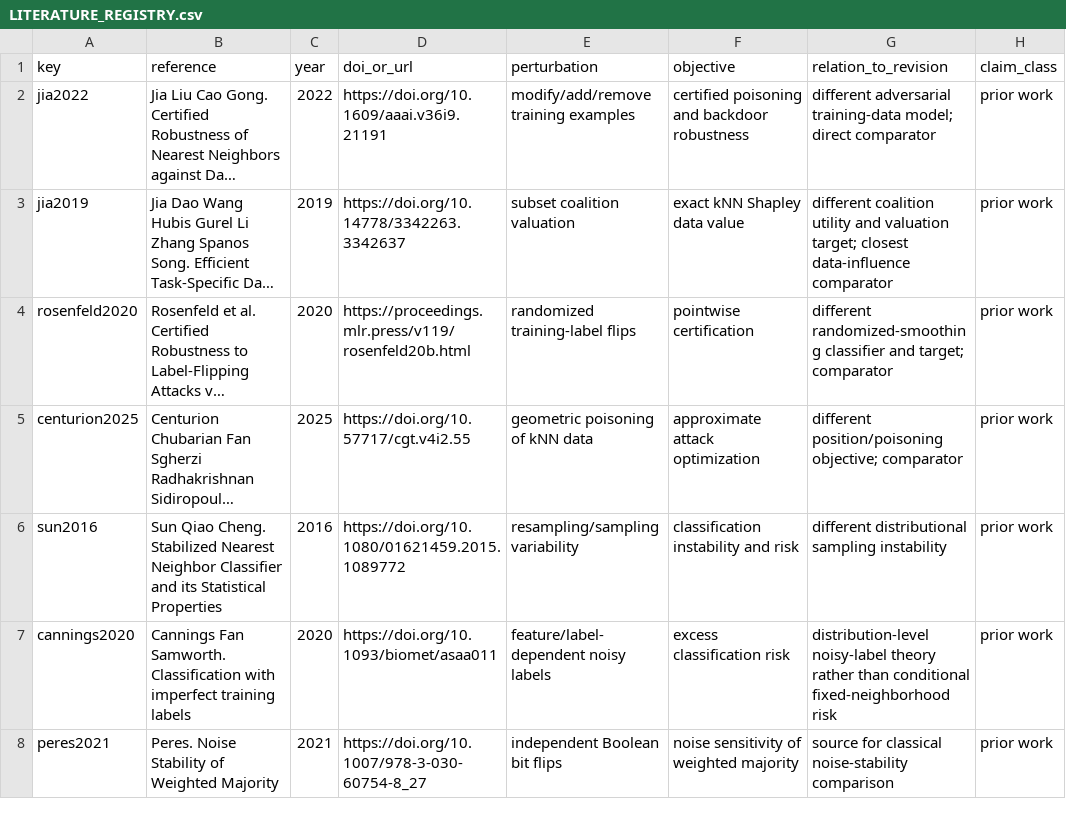
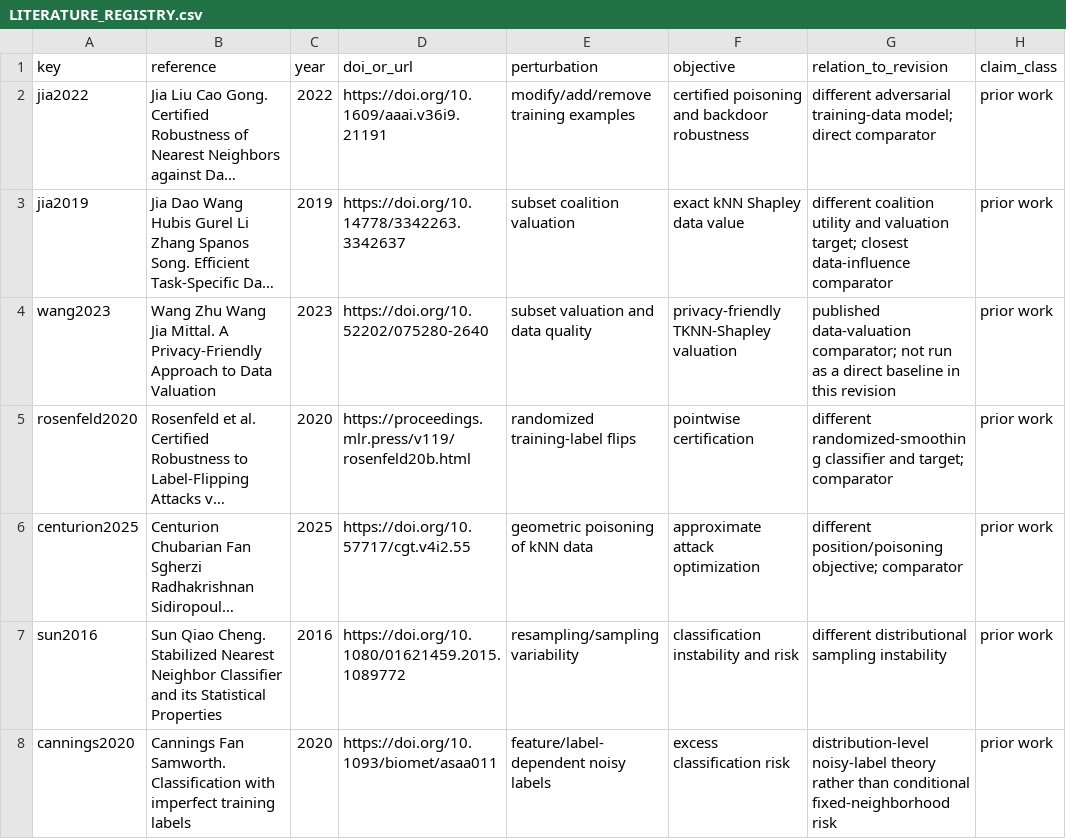
Before and after one commit to Neabigmo/KNN, a CSV file: theory/LITERATURE_REGISTRY.csv, drawn as a sheet; only a part is shown; the shorter side is filled out with more unchanged rows; long unchanged cells end in …; the diff names each change by its address in the sheet, - before the commit and + after, or states it on an @@ line.

```diff
--- a/theory/LITERATURE_REGISTRY.csv
+++ b/theory/LITERATURE_REGISTRY.csv
+row 4: wang2023 | Wang Zhu Wang Jia Mittal. A Privacy-Friendly Approach to Data Valuation | 2023 | https://doi.org/10.52202/075280-2640 | subset valuation and data quality | privacy-friendly TKNN-Shapley valuation | published data-valuation comparator; not run as a direct baseline in this revision | prior work
```
Also changed, not shown: theory/CLAIM_REGISTRY.csv, 9 other files.
